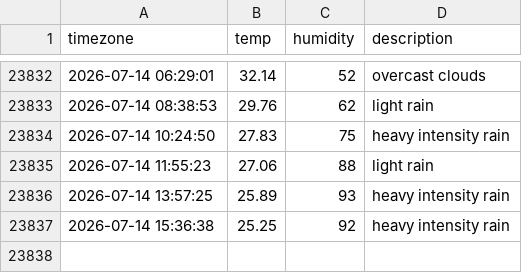
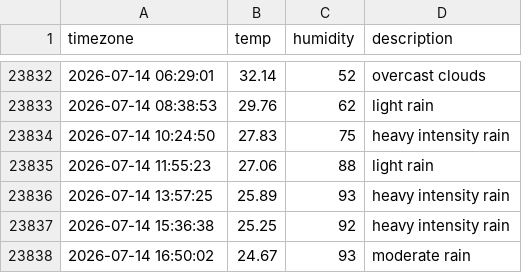
Before and after one commit to immune1029/seoul_weather, a CSV file: seoul_weather.csv, drawn as a sheet; only a part is shown, gaps mark what is left out.

```diff
--- a/seoul_weather.csv
+++ b/seoul_weather.csv
@@ -23837 +23837,2 @@ timezone,temp,humidity,description
 2026-07-14 15:36:38,25.25,92,heavy intensity rain
+2026-07-14 16:50:02,24.67,93,moderate rain
```
